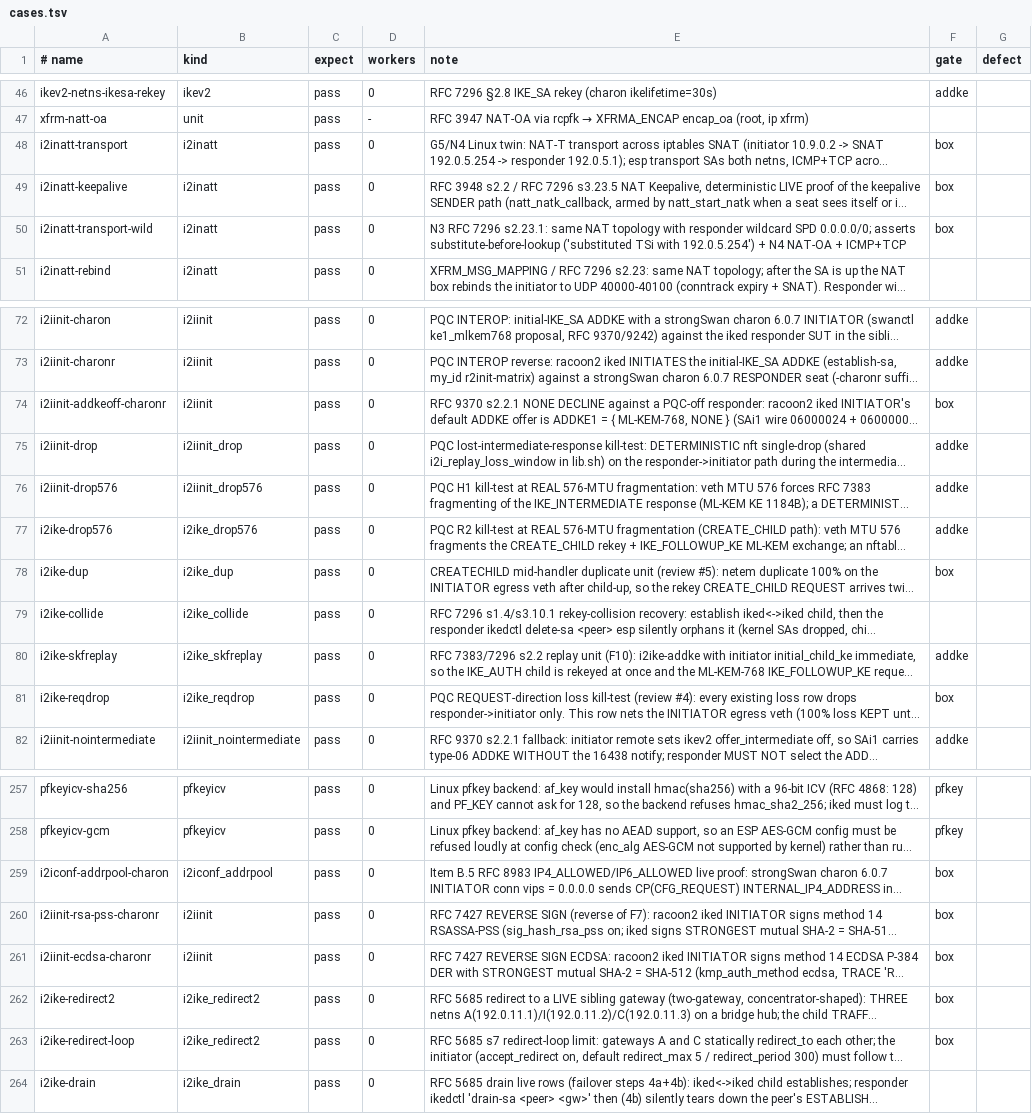
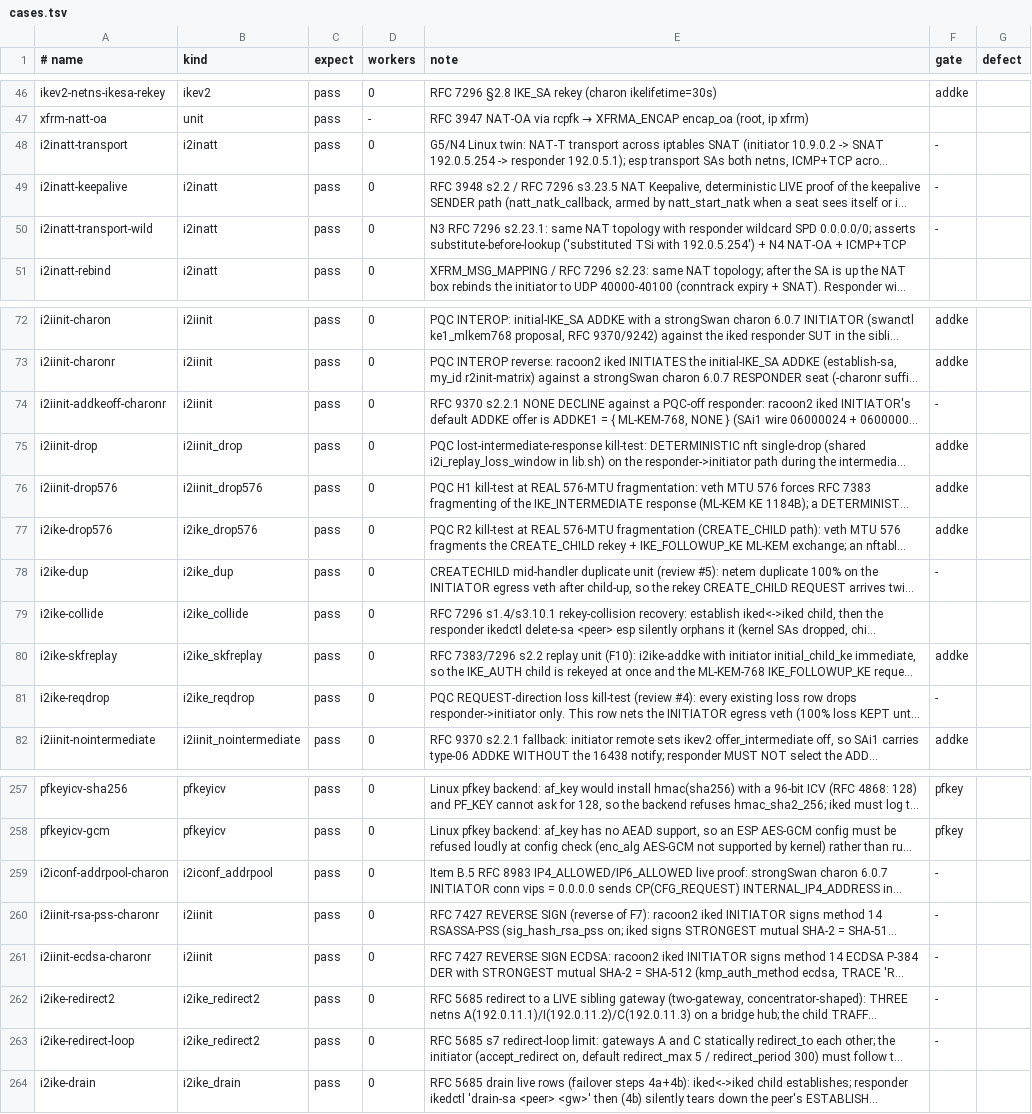
Before and after one commit to derekm/racoon2, a TSV file: samples/linux-matrix/cases.tsv, drawn as a sheet; only a part is shown, gaps mark what is left out; long unchanged cells end in …; the diff covers the shown part only; the diff names each change by its address in the sheet, - before the commit and + after, or states it on an @@ line.

Commit message:
samples/linux-matrix: graduate 31 non-TCP BOX rows into CI
Promote the 31 of the 36 non-TCP BOX rows that CI can run to the ungated
class (gate box -> -), now that each has passed three counted-gate isolated
runs at b943b14, cb5e7a9 and 38d9e82 (36/36 PASS, 0 FAIL, 0 SKIP, rc 0,
TSVs on .179 under boxaudit-{b943b14,cb5e7a9,38d9e82}/out):

  i2inatt-{transport,keepalive,transport-wild}, i2ike-{dup,reqdrop,redirect2,
  redirect-loop}, i2ineg-{wrongpsk,idmismatch,a12strict,a12permit},
  i2iconf-{lifetime,addrpool-charon}, i2iinit-{addkeoff-charonr,ike-cbc256,
  prfsha384,prfsha512,esp-gcm{256,192,128},esp-cbc256,esn,esp-chacha,
  esp-chacha-esn,esp-ccm{8,,16},esp-3des,ike-3des,rsa-pss-charonr,ecdsa-charonr}

Held at gate=box (CI lacks the dependency): the 3 EAP rows (no FreeRADIUS on
the runners) and 2 PPK rows (no rfc8784 oracle fixture).  TCP rows stay box
(same as before -- TCP evidence is a separate stream).  Each promoted row is
a full iked-vs-charon/pluto exchange in the matrix harness; CI already
provisions strongSwan charon, the unpacked Libreswan pluto seat, and
psk/macos.psk.  CI must now confirm the promoted rows pass on ubuntu (no
ADDKE) and fedora (ADDKE) before the remaining 5 are un-gated.

```diff
--- a/samples/linux-matrix/cases.tsv
+++ b/samples/linux-matrix/cases.tsv
-F48:F50 (gate): box
+F48:F50 (gate): -
-F74 (gate): box
+F74 (gate): -
-F78 (gate): box
+F78 (gate): -
-F81 (gate): box
+F81 (gate): -
-F259:F263 (gate): box
+F259:F263 (gate): -
```
Also changed, not shown: 20 edited cells elsewhere in this file.
